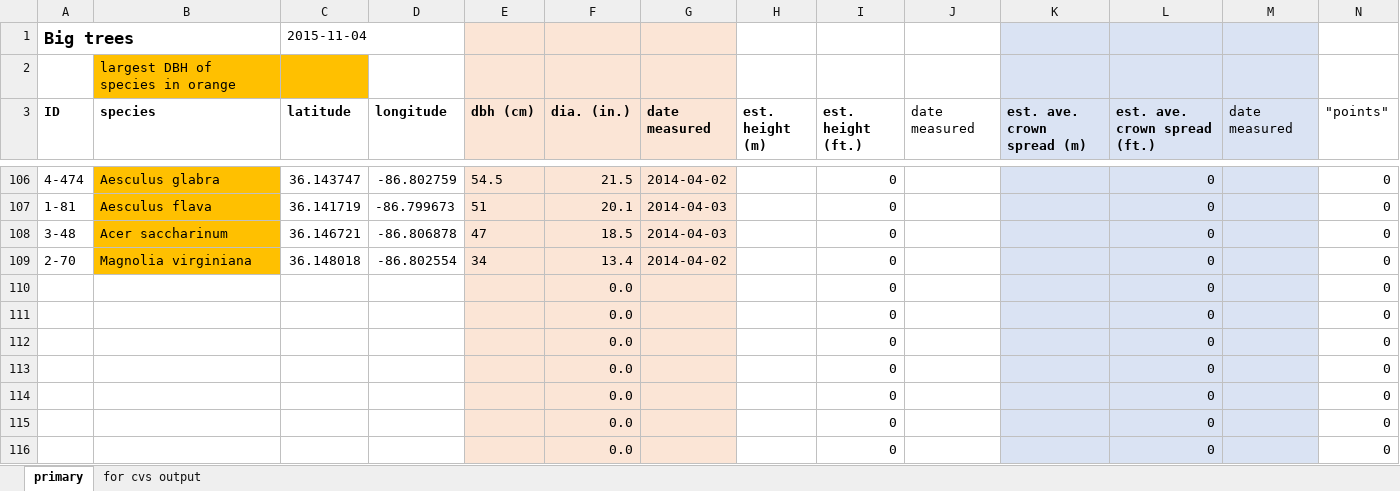
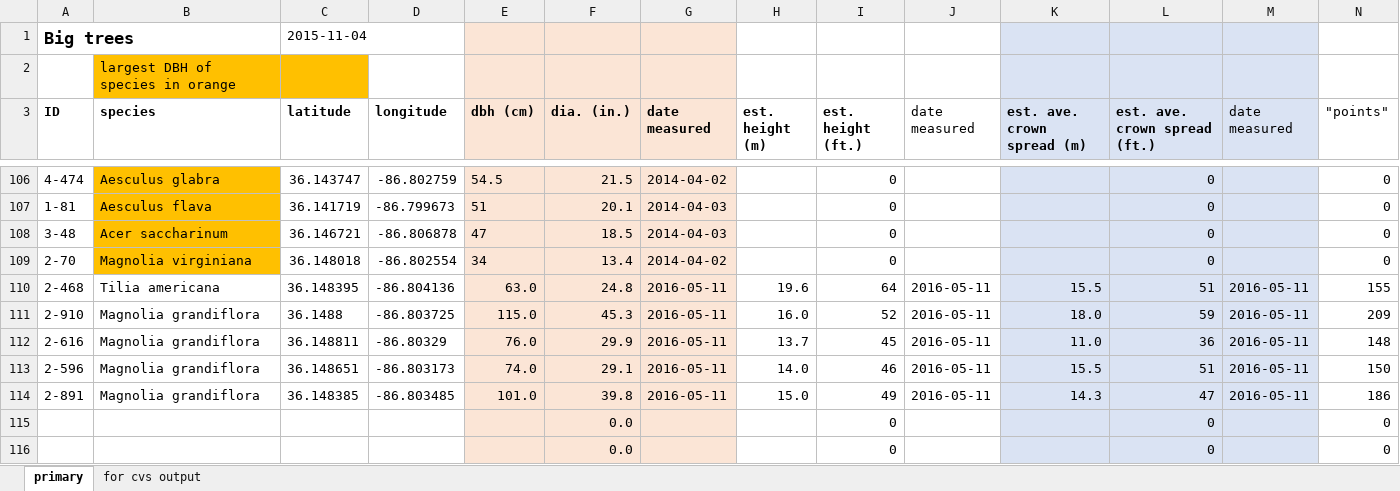
Before and after one commit to vanderbilt-arboretum/database, an Excel workbook: measured-trees.xlsx, sheet primary, drawn as a sheet; only a part is shown, gaps mark what is left out; values as stored, in another font and other column widths than the file's, no borders; removed rows and columns are numbered as before the commit, all else as after; rows hold the shown columns only; the diff names each change by its address in the sheet, - before the commit and + after, or states it on an @@ line.

Commit message:
updated database with Vandy/Barnard trees

```diff
--- a/measured-trees.xlsx (sheet primary)
+++ b/measured-trees.xlsx (sheet primary)
-row 110:  |  |  |  |  | 0.0 |  |  | 0 |  |  | 0 |  | 0
-row 111:  |  |  |  |  | 0.0 |  |  | 0 |  |  | 0 |  | 0
-row 112:  |  |  |  |  | 0.0 |  |  | 0 |  |  | 0 |  | 0
-row 113:  |  |  |  |  | 0.0 |  |  | 0 |  |  | 0 |  | 0
-row 114:  |  |  |  |  | 0.0 |  |  | 0 |  |  | 0 |  | 0
+row 110: 2-468 | Tilia americana | 36.148395 | -86.804136 | 63.0 | 24.8 | 2016-05-11 | 19.6 | 64 | 2016-05-11 | 15.5 | 51 | 2016-05-11 | 155
+row 111: 2-910 | Magnolia grandiflora | 36.1488 | -86.803725 | 115.0 | 45.3 | 2016-05-11 | 16.0 | 52 | 2016-05-11 | 18.0 | 59 | 2016-05-11 | 209
+row 112: 2-616 | Magnolia grandiflora | 36.148811 | -86.80329 | 76.0 | 29.9 | 2016-05-11 | 13.7 | 45 | 2016-05-11 | 11.0 | 36 | 2016-05-11 | 148
+row 113: 2-596 | Magnolia grandiflora | 36.148651 | -86.803173 | 74.0 | 29.1 | 2016-05-11 | 14.0 | 46 | 2016-05-11 | 15.5 | 51 | 2016-05-11 | 150
+row 114: 2-891 | Magnolia grandiflora | 36.148385 | -86.803485 | 101.0 | 39.8 | 2016-05-11 | 15.0 | 49 | 2016-05-11 | 14.3 | 47 | 2016-05-11 | 186
```
